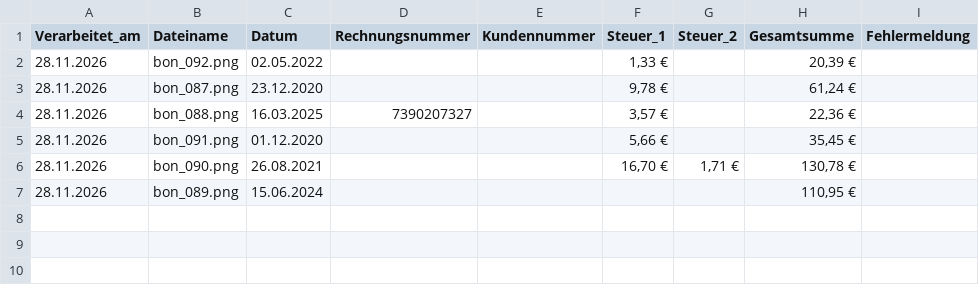
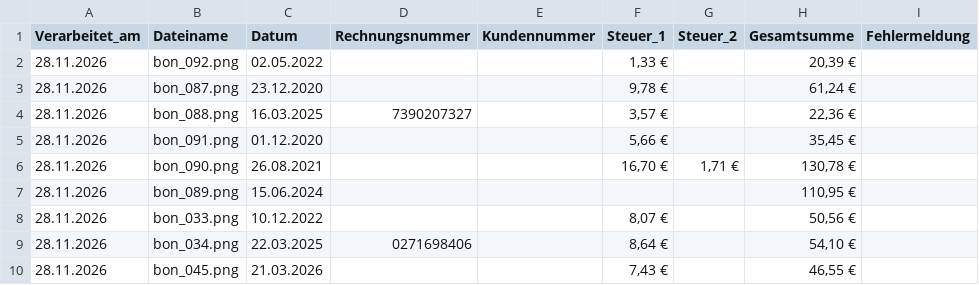
Before and after one commit to Finn-study/Beleg--und-Rechnungserkennung, a CSV file: ergebnisse/ergebnisse.csv, drawn as a sheet; the diff names each change by its address in the sheet, - before the commit and + after, or states it on an @@ line.

```diff
--- a/ergebnisse/ergebnisse.csv
+++ b/ergebnisse/ergebnisse.csv
+row 8: 28.11.2026 | bon_033.png | 10.12.2022 |  |  | 8,07 € |  | 50,56 €
+row 9: 28.11.2026 | bon_034.png | 22.03.2025 | 0271698406 |  | 8,64 € |  | 54,10 €
+row 10: 28.11.2026 | bon_045.png | 21.03.2026 |  |  | 7,43 € |  | 46,55 €
```
Also changed, not shown: 3 other files.
